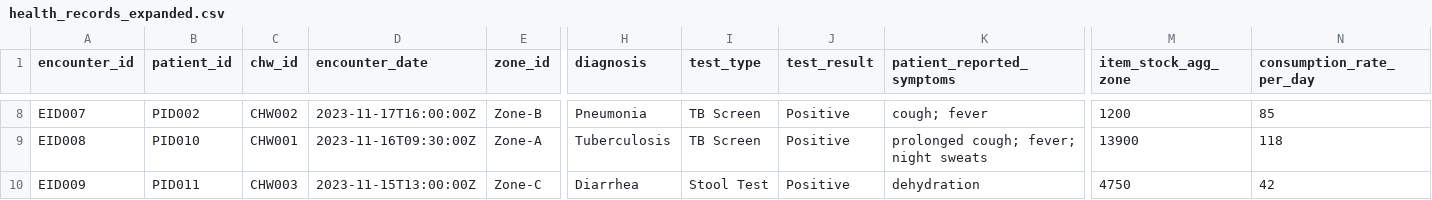
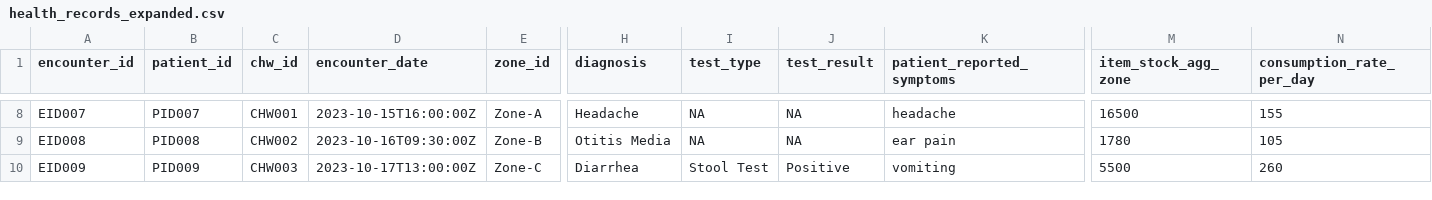
Before and after one commit to LEAN-arch/ssentinel_project_root, a CSV file: data_sources/health_records_expanded.csv, drawn as a sheet; only a part is shown, gaps mark what is left out; the diff covers the shown part only; the diff names each change by its address in the sheet, - before the commit and + after, or states it on an @@ line.

```diff
--- a/data_sources/health_records_expanded.csv
+++ b/data_sources/health_records_expanded.csv
-B8 (patient_id): PID002
+B8 (patient_id): PID007
-C8 (chw_id): CHW002
+C8 (chw_id): CHW001
-D8 (encounter_date): 2023-11-17T16:00:00Z
+D8 (encounter_date): 2023-10-15T16:00:00Z
-E8 (zone_id): Zone-B
+E8 (zone_id): Zone-A
-H8 (diagnosis): Pneumonia
+H8 (diagnosis): Headache
-I8:I9 (test_type): TB Screen
+I8:I9 (test_type): NA
-J8:J9 (test_result): Positive
+J8:J9 (test_result): NA
-K8 (patient_reported_symptoms): cough; fever
+K8 (patient_reported_symptoms): headache
-M8 (item_stock_agg_zone): 1200
+M8 (item_stock_agg_zone): 16500
-N8 (consumption_rate_per_day): 85
+N8 (consumption_rate_per_day): 155
-B9 (patient_id): PID010
+B9 (patient_id): PID008
-C9 (chw_id): CHW001
+C9 (chw_id): CHW002
-D9 (encounter_date): 2023-11-16T09:30:00Z
+D9 (encounter_date): 2023-10-16T09:30:00Z
-E9 (zone_id): Zone-A
+E9 (zone_id): Zone-B
-H9 (diagnosis): Tuberculosis
+H9 (diagnosis): Otitis Media
-K9 (patient_reported_symptoms): prolonged cough; fever; night sweats
+K9 (patient_reported_symptoms): ear pain
-M9 (item_stock_agg_zone): 13900
+M9 (item_stock_agg_zone): 1780
-N9 (consumption_rate_per_day): 118
+N9 (consumption_rate_per_day): 105
-B10 (patient_id): PID011
+B10 (patient_id): PID009
-D10 (encounter_date): 2023-11-15T13:00:00Z
+D10 (encounter_date): 2023-10-17T13:00:00Z
-K10 (patient_reported_symptoms): dehydration
+K10 (patient_reported_symptoms): vomiting
-M10 (item_stock_agg_zone): 4750
+M10 (item_stock_agg_zone): 5500
-N10 (consumption_rate_per_day): 42
+N10 (consumption_rate_per_day): 260
```
Also changed, not shown: 3 added rows and 94 edited cells elsewhere in this file.
